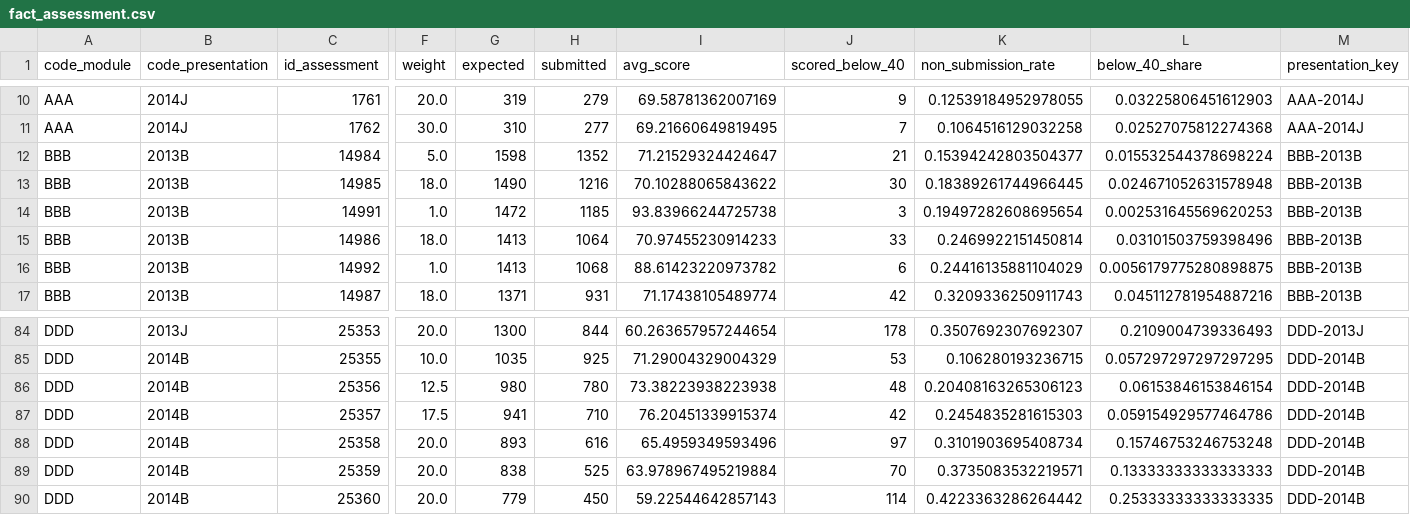
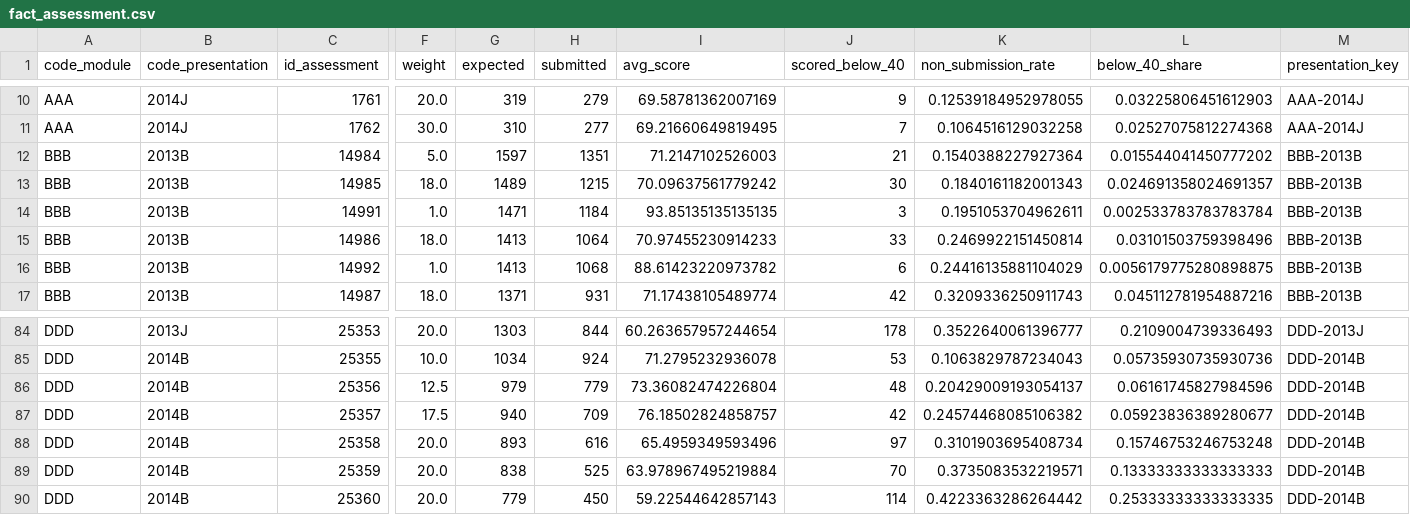
Before and after one commit to Mayank-thite/course-dropoff-analysis, a CSV file: outputs/powerbi/fact_assessment.csv, drawn as a sheet; only a part is shown, gaps mark what is left out; the diff covers the shown part only; the diff names each change by its address in the sheet, - before the commit and + after, or states it on an @@ line.

```diff
--- a/outputs/powerbi/fact_assessment.csv
+++ b/outputs/powerbi/fact_assessment.csv
-G12 (expected): 1598
+G12 (expected): 1597
-H12 (submitted): 1352
+H12 (submitted): 1351
-I12 (avg_score): 71.21529324424647
+I12 (avg_score): 71.2147102526003
-K12 (non_submission_rate): 0.15394242803504377
+K12 (non_submission_rate): 0.1540388227927364
-L12 (below_40_share): 0.015532544378698224
+L12 (below_40_share): 0.015544041450777202
-G13 (expected): 1490
+G13 (expected): 1489
-H13 (submitted): 1216
+H13 (submitted): 1215
-I13 (avg_score): 70.10288065843622
+I13 (avg_score): 70.09637561779242
-K13 (non_submission_rate): 0.18389261744966445
+K13 (non_submission_rate): 0.1840161182001343
-L13 (below_40_share): 0.024671052631578948
+L13 (below_40_share): 0.024691358024691357
-G14 (expected): 1472
+G14 (expected): 1471
-H14 (submitted): 1185
+H14 (submitted): 1184
-I14 (avg_score): 93.83966244725738
+I14 (avg_score): 93.85135135135135
-K14 (non_submission_rate): 0.19497282608695654
+K14 (non_submission_rate): 0.1951053704962611
-L14 (below_40_share): 0.002531645569620253
+L14 (below_40_share): 0.002533783783783784
-G84 (expected): 1300
+G84 (expected): 1303
-K84 (non_submission_rate): 0.3507692307692307
+K84 (non_submission_rate): 0.3522640061396777
-G85 (expected): 1035
+G85 (expected): 1034
-H85 (submitted): 925
+H85 (submitted): 924
-I85 (avg_score): 71.29004329004329
+I85 (avg_score): 71.2795232936078
-K85 (non_submission_rate): 0.106280193236715
+K85 (non_submission_rate): 0.1063829787234043
-L85 (below_40_share): 0.057297297297297295
+L85 (below_40_share): 0.05735930735930736
-G86 (expected): 980
+G86 (expected): 979
-H86 (submitted): 780
+H86 (submitted): 779
-I86 (avg_score): 73.38223938223938
+I86 (avg_score): 73.36082474226804
-K86 (non_submission_rate): 0.20408163265306123
+K86 (non_submission_rate): 0.20429009193054137
-L86 (below_40_share): 0.06153846153846154
+L86 (below_40_share): 0.06161745827984596
-G87 (expected): 941
+G87 (expected): 940
-H87 (submitted): 710
+H87 (submitted): 709
-I87 (avg_score): 76.20451339915374
+I87 (avg_score): 76.18502824858757
-K87 (non_submission_rate): 0.2454835281615303
+K87 (non_submission_rate): 0.24574468085106382
-L87 (below_40_share): 0.059154929577464786
+L87 (below_40_share): 0.05923836389280677
```
Also changed, not shown: 155 edited cells elsewhere in this file, outputs/ab_by_module.csv, outputs/assessment_difficulty.csv, 18 other files.
